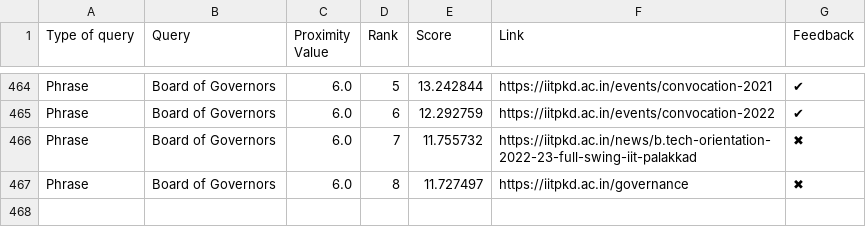
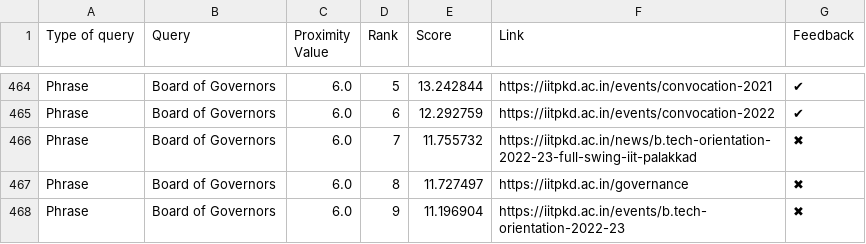
Before and after one commit to Yagneshv1/btp, a CSV file: evaluation_results.csv, drawn as a sheet; only a part is shown, gaps mark what is left out; the diff names each change by its address in the sheet, - before the commit and + after, or states it on an @@ line.

Commit message:
Update CSV file

```diff
--- a/evaluation_results.csv
+++ b/evaluation_results.csv
+row 468: Phrase | Board of Governors | 6.0 | 9 | 11.196904 | https://iitpkd.ac.in/events/b.tech-orientation-2022-23 | ✖
```
